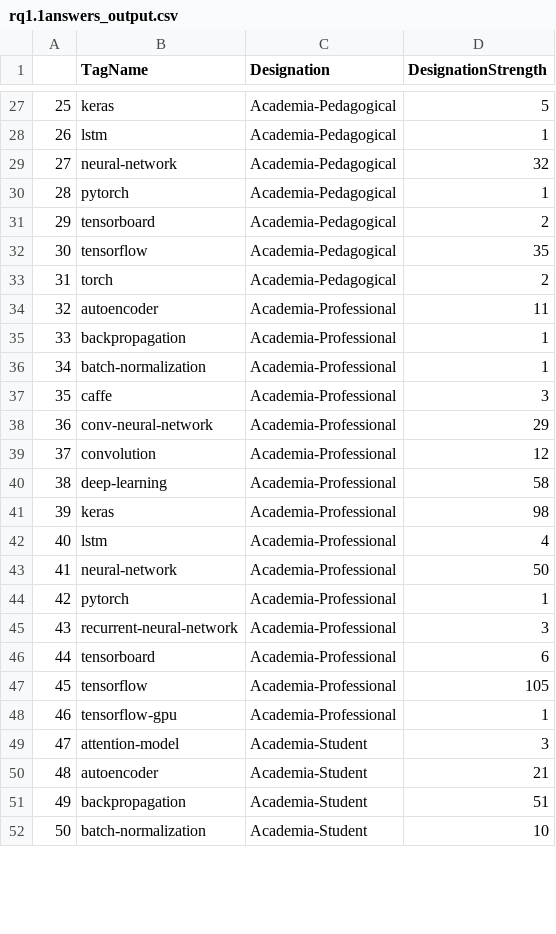
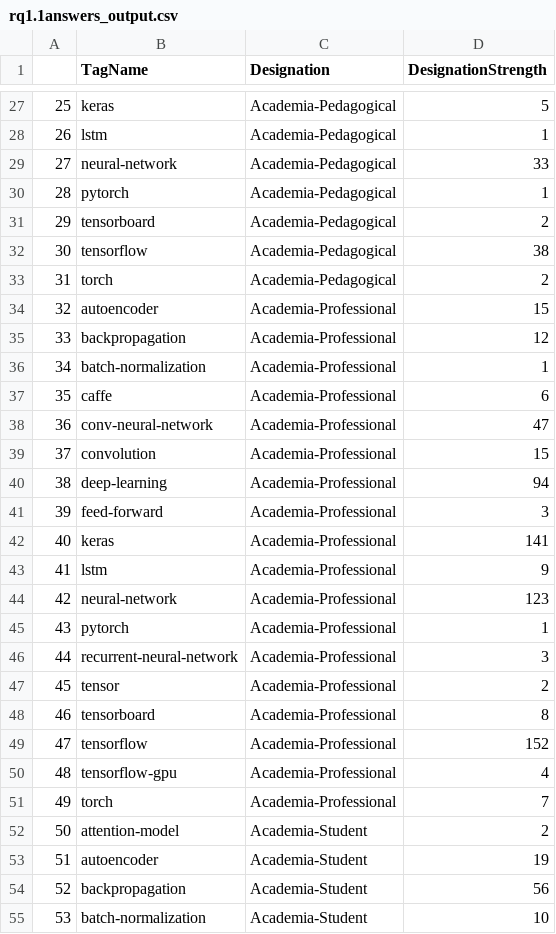
Before and after one commit to varshanth/Extracting_Insights_About_Deep_Learning_Posts_From_StackOverflow, a CSV file: ProcessedCSV/rq1.1answers_output.csv, drawn as a sheet; only a part is shown, gaps mark what is left out; addresses are those after the commit; the diff covers the shown part only; the diff names each change by its address in the sheet, - before the commit and + after, or states it on an @@ line.

```diff
--- a/ProcessedCSV/rq1.1answers_output.csv
+++ b/ProcessedCSV/rq1.1answers_output.csv
-D29 (DesignationStrength): 32
+D29 (DesignationStrength): 33
-D32 (DesignationStrength): 35
+D32 (DesignationStrength): 38
-D34 (DesignationStrength): 11
+D34 (DesignationStrength): 15
-D35 (DesignationStrength): 1
+D35 (DesignationStrength): 12
-D37 (DesignationStrength): 3
+D37 (DesignationStrength): 6
-D38 (DesignationStrength): 29
+D38 (DesignationStrength): 47
-D39 (DesignationStrength): 12
+D39 (DesignationStrength): 15
-D40 (DesignationStrength): 58
+D40 (DesignationStrength): 94
+row 41: 39 | feed-forward | Academia-Professional | 3
@@ column A renumbered from row 42 down @@
-D42 (DesignationStrength): 98
+D42 (DesignationStrength): 141
-D43 (DesignationStrength): 4
+D43 (DesignationStrength): 9
-D44 (DesignationStrength): 50
+D44 (DesignationStrength): 123
+row 47: 45 | tensor | Academia-Professional | 2
-D48 (DesignationStrength): 6
+D48 (DesignationStrength): 8
-D49 (DesignationStrength): 105
+D49 (DesignationStrength): 152
-D50 (DesignationStrength): 1
+D50 (DesignationStrength): 4
+row 51: 49 | torch | Academia-Professional | 7
-D52 (DesignationStrength): 3
+D52 (DesignationStrength): 2
-D53 (DesignationStrength): 21
+D53 (DesignationStrength): 19
-D54 (DesignationStrength): 51
+D54 (DesignationStrength): 56
```
Also changed, not shown: 16 added rows, 1 removed row and 79 edited cells elsewhere in this file, ProcessedCSV/rq1.1questions_output.csv.
